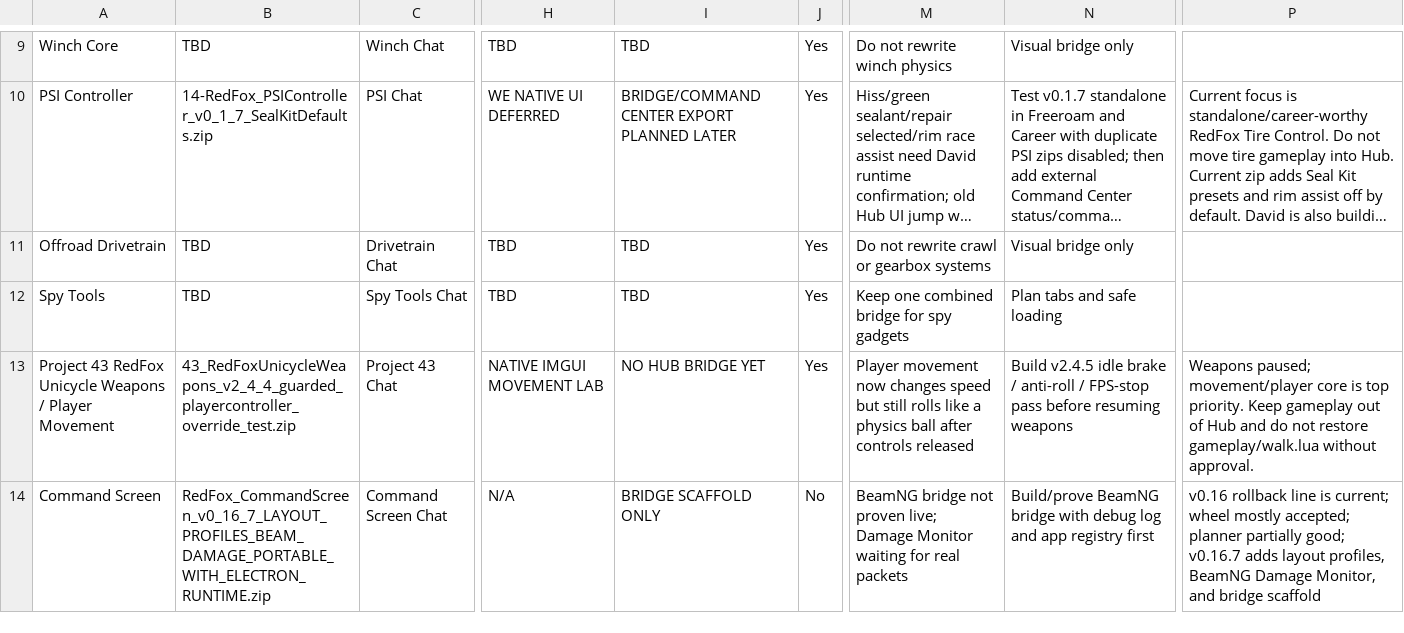
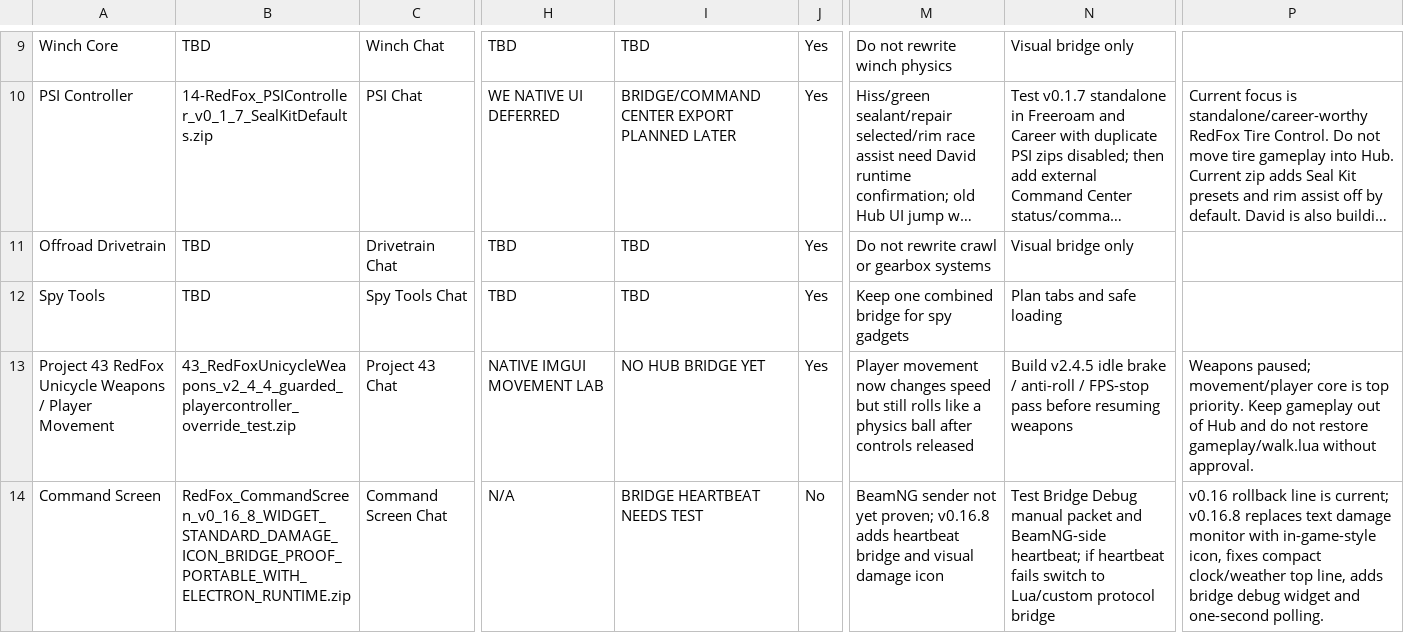
Before and after one commit to redfoxtrystman/RedFox_Master_Control, a CSV file: RedFox_Module_Status_Table.csv, drawn as a sheet; only a part is shown, gaps mark what is left out; long unchanged cells end in …; the diff names each change by its address in the sheet, - before the commit and + after, or states it on an @@ line.

Commit message:
Update Command Screen to v0.16.8 status

```diff
--- a/RedFox_Module_Status_Table.csv
+++ b/RedFox_Module_Status_Table.csv
-B14: RedFox_CommandScreen_v0_16_7_LAYOUT_PROFILES_BEAM_DAMAGE_PORTABLE_WITH_ELECTRON_RUNTIME.zip
+B14: RedFox_CommandScreen_v0_16_8_WIDGET_STANDARD_DAMAGE_ICON_BRIDGE_PROOF_PORTABLE_WITH_ELECTRON_RUNTIME.zip
-I14: BRIDGE SCAFFOLD ONLY
+I14: BRIDGE HEARTBEAT NEEDS TEST
-M14: BeamNG bridge not proven live; Damage Monitor waiting for real packets
+M14: BeamNG sender not yet proven; v0.16.8 adds heartbeat bridge and visual damage icon
-N14: Build/prove BeamNG bridge with debug log and app registry first
+N14: Test Bridge Debug manual packet and BeamNG-side heartbeat; if heartbeat fails switch to Lua/custom protocol bridge
-P14: …is current; wheel mostly accepted; planner partially good; v0.16.7 adds layout profiles, BeamNG Damage Monitor, and bridge scaffold
+P14: …is current; v0.16.8 replaces text damage monitor with in-game-style icon, fixes compact clock/weather top line, adds bridge debug widget and one-second polling.
```
